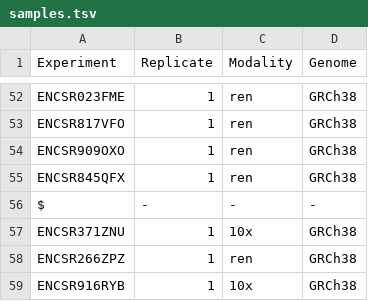
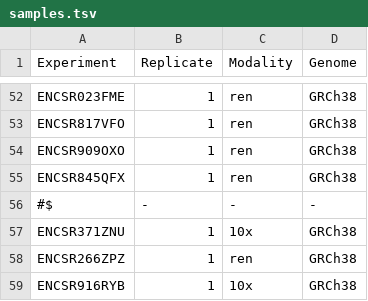
Before and after one commit to kundajelab/ENCODE_scatac, a TSV file: config/samples.tsv, drawn as a sheet; only a part is shown, gaps mark what is left out.

Commit message:
Eliminate touch files

```diff
--- a/config/samples.tsv
+++ b/config/samples.tsv
@@ -55,3 +55,3 @@ ENCSR909OXO	1	ren	GRCh38
 ENCSR845QFX	1	ren	GRCh38
-$	-	-	-
+#$	-	-	-
 ENCSR371ZNU	1	10x	GRCh38
```
